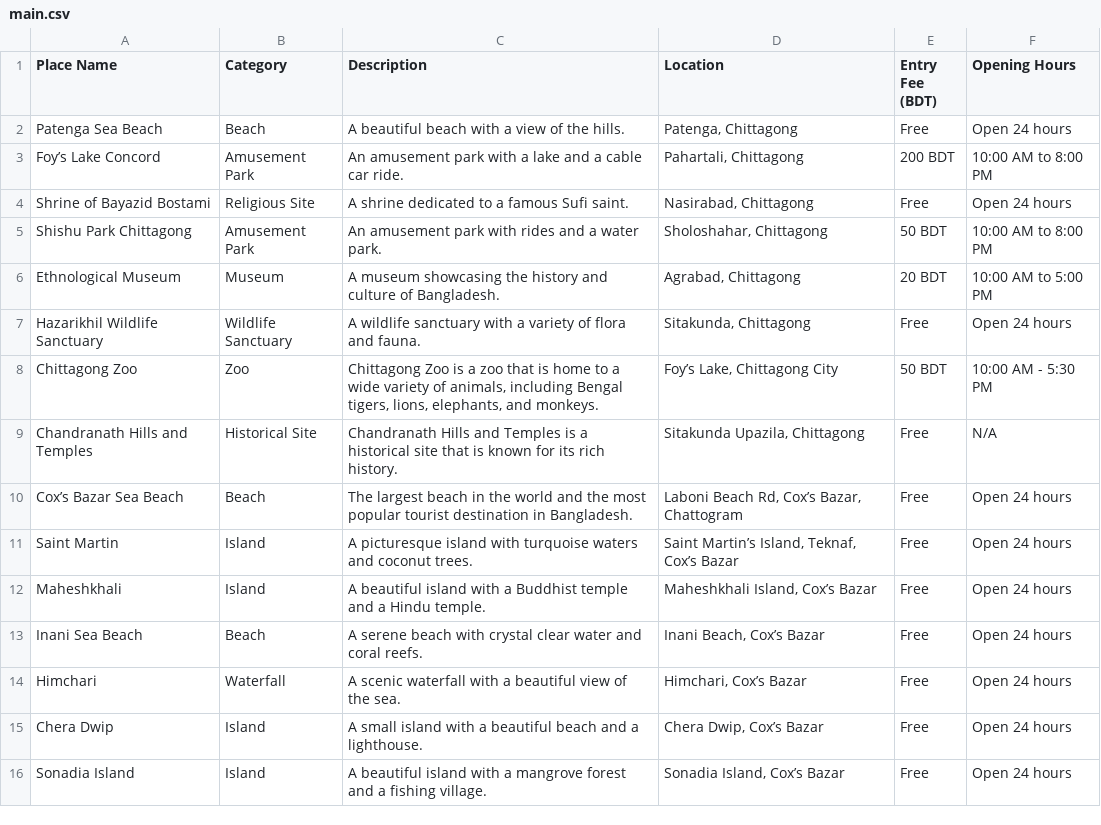
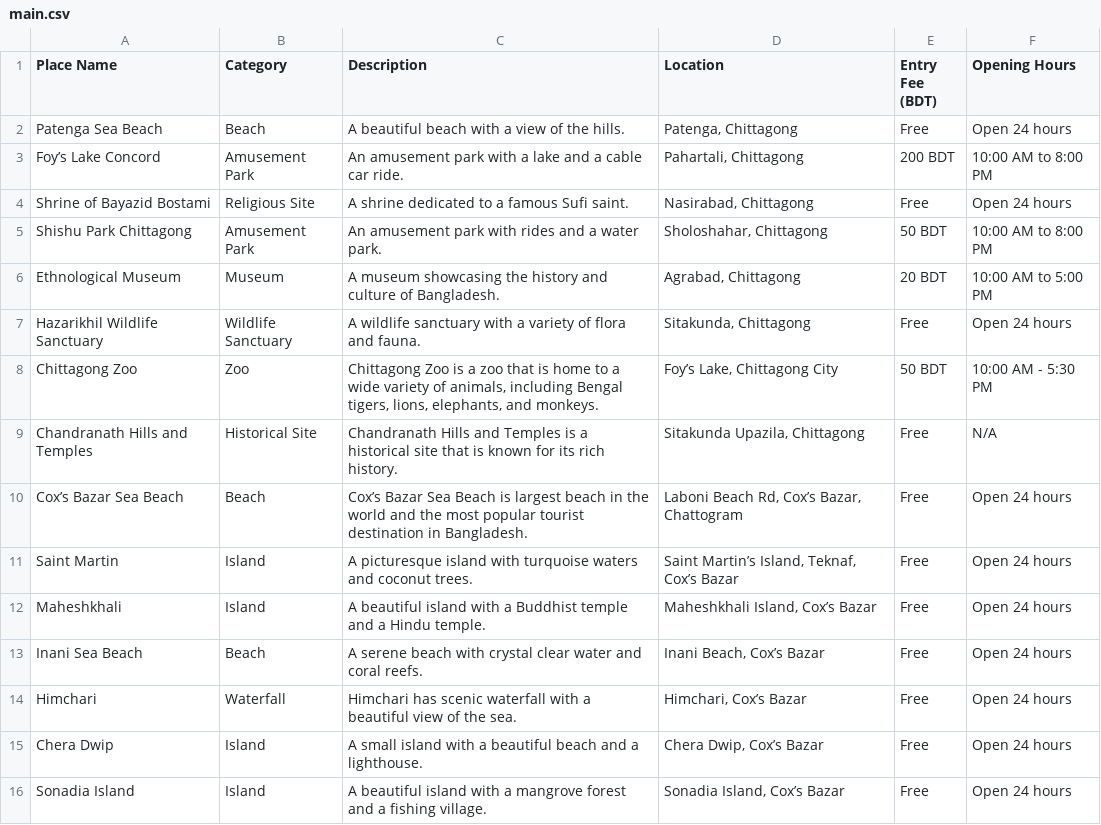
Before and after one commit to Rifat977/tripadvisor_frontend, a CSV file: main.csv, drawn as a sheet; only a part is shown.

```diff
--- a/main.csv
+++ b/main.csv
@@ -9,3 +9,3 @@ Chittagong Zoo,Zoo,"Chittagong Zoo is a zoo that is home to a wide variety of an
 Chandranath Hills and Temples,Historical Site,Chandranath Hills and Temples is a historical site that is known for its rich history.,"Sitakunda Upazila, Chittagong",Free,N/A
-Cox’s Bazar Sea Beach,Beach,The largest beach in the world and the most popular tourist destination in Bangladesh.,"Laboni Beach Rd, Cox’s Bazar, Chattogram",Free,Open 24 hours
+Cox’s Bazar Sea Beach,Beach,Cox’s Bazar Sea Beach is largest beach in the world and the most popular tourist destination in Bangladesh.,"Laboni Beach Rd, Cox’s Bazar, Chattogram",Free,Open 24 hours
 Saint Martin,Island,A picturesque island with turquoise waters and coconut trees.,"Saint Martin’s Island, Teknaf, Cox’s Bazar",Free,Open 24 hours
@@ -13,3 +13,3 @@ Maheshkhali,Island,A beautiful island with a Buddhist temple and a Hindu temple.
 Inani Sea Beach,Beach,A serene beach with crystal clear water and coral reefs.,"Inani Beach, Cox’s Bazar",Free,Open 24 hours
-Himchari,Waterfall,A scenic waterfall with a beautiful view of the sea.,"Himchari, Cox’s Bazar",Free,Open 24 hours
+Himchari,Waterfall,Himchari has scenic waterfall with a beautiful view of the sea.,"Himchari, Cox’s Bazar",Free,Open 24 hours
 Chera Dwip,Island,A small island with a beautiful beach and a lighthouse.,"Chera Dwip, Cox’s Bazar",Free,Open 24 hours
```
Also changed, not shown: 5 other files.
